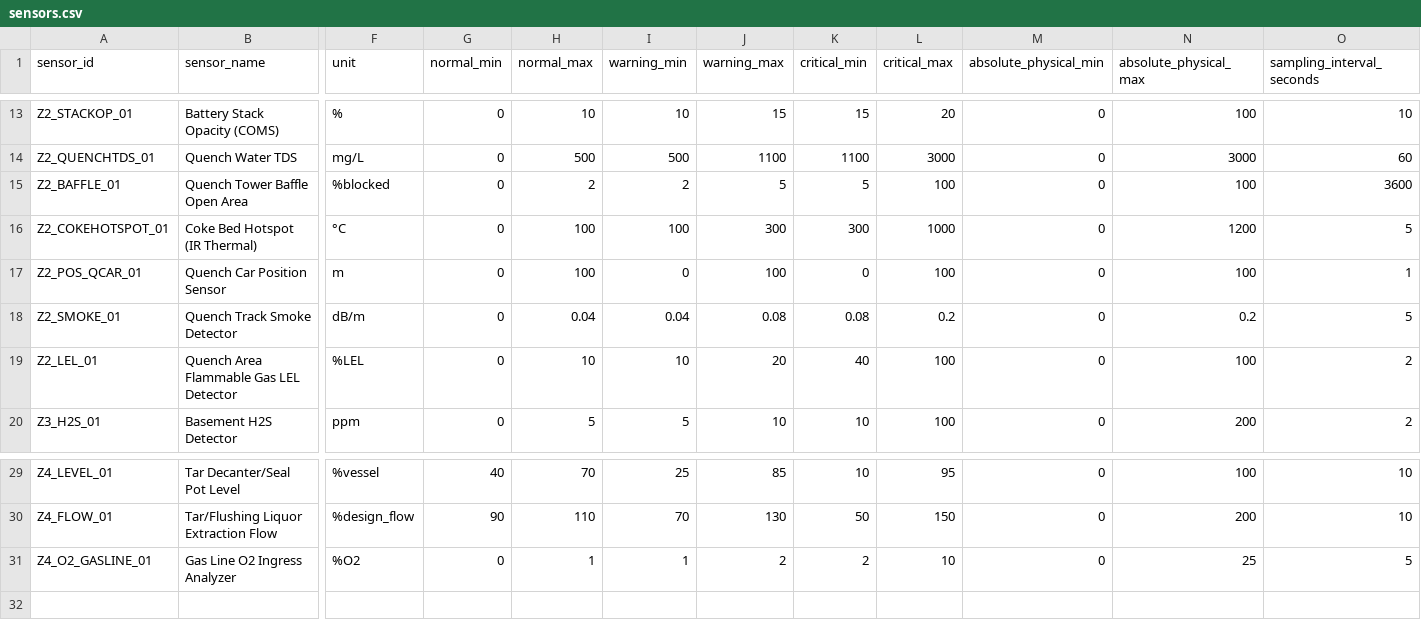
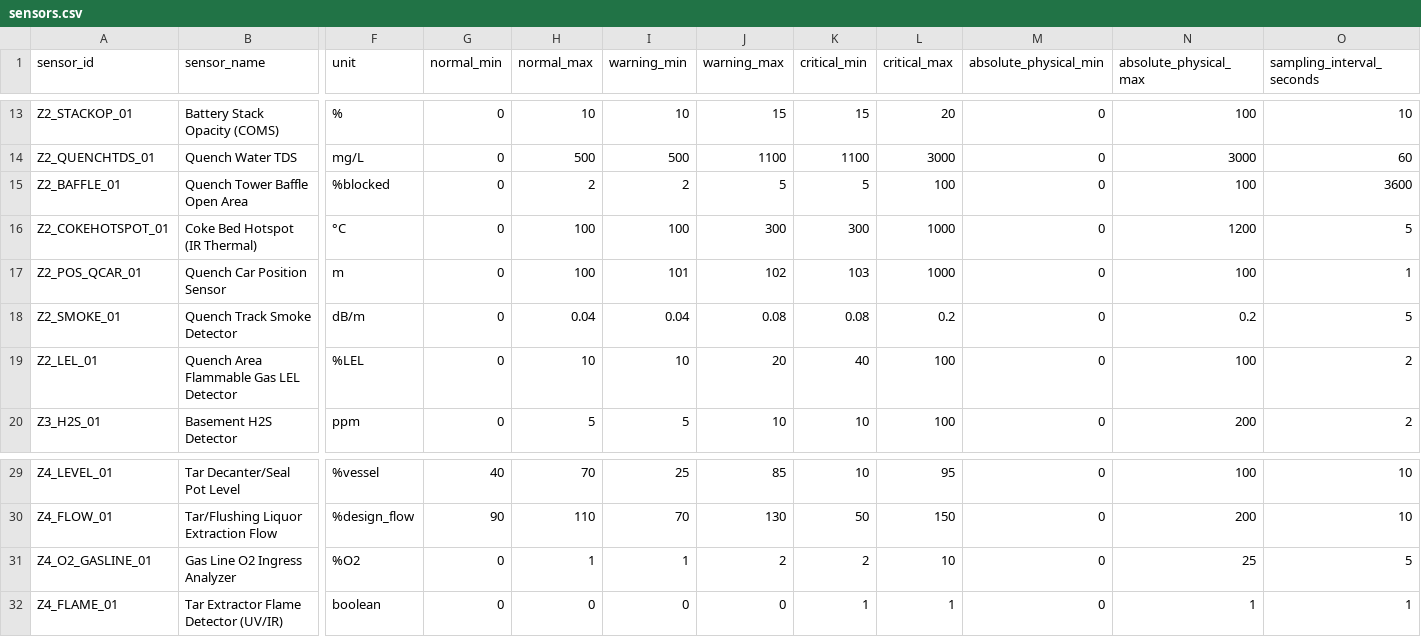
Before and after one commit to Mahatva777/IndusIntel-AI, a CSV file: config/sensors.csv, drawn as a sheet; only a part is shown, gaps mark what is left out; rows hold the shown columns only; the diff names each change by its address in the sheet, - before the commit and + after, or states it on an @@ line.

```diff
--- a/config/sensors.csv
+++ b/config/sensors.csv
-I17 (warning_min): 0
+I17 (warning_min): 101
-J17 (warning_max): 100
+J17 (warning_max): 102
-K17 (critical_min): 0
+K17 (critical_min): 103
-L17 (critical_max): 100
+L17 (critical_max): 1000
+row 32: Z4_FLAME_01 | Tar Extractor Flame Detector (UV/IR) | boolean | 0 | 0 | 0 | 0 | 1 | 1 | 0 | 1 | 1
```
Also changed, not shown: config/equipment.csv, config/event_sensor_mapping.csv, 28 other files.
